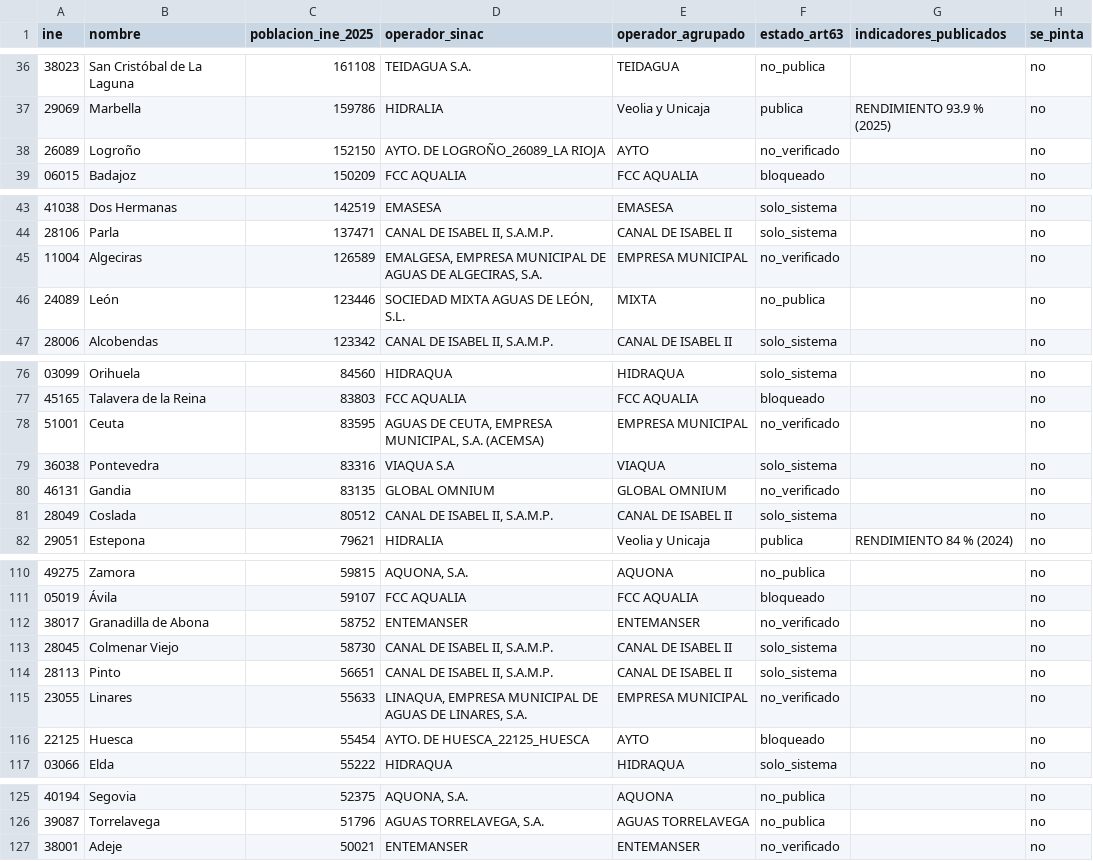
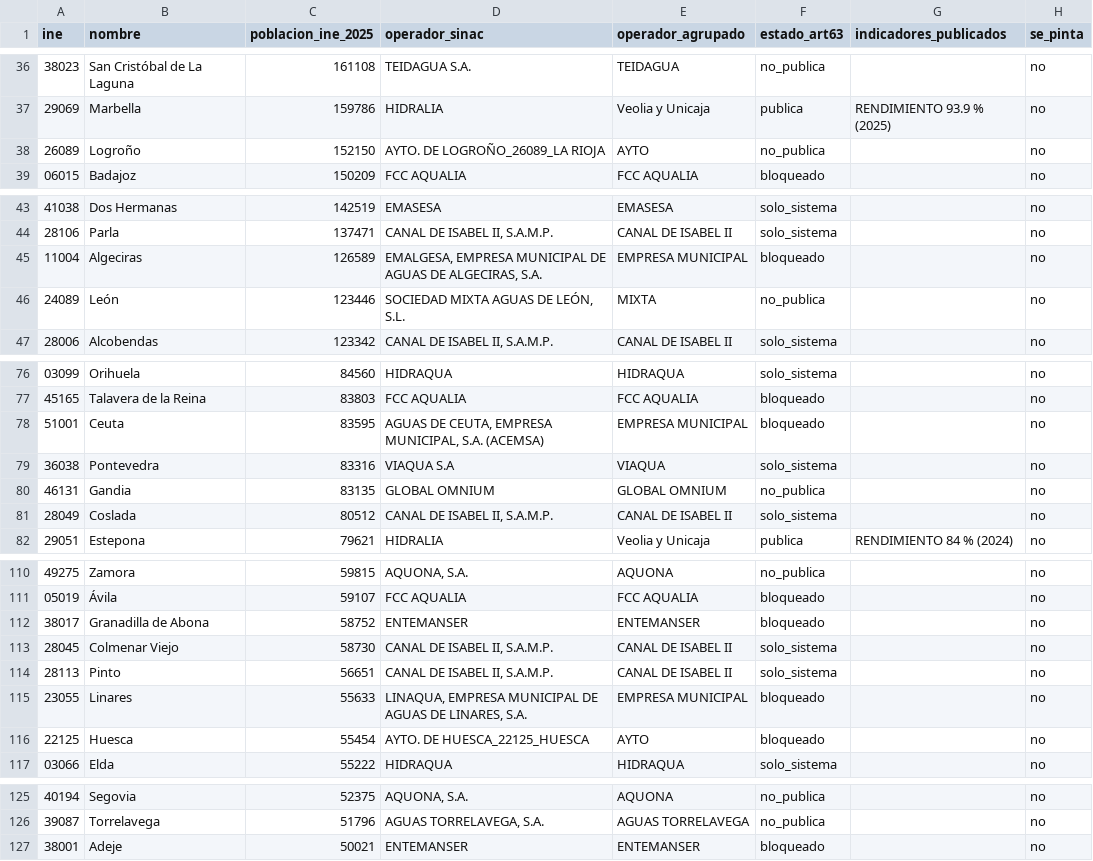
Before and after one commit to Kimedes-Artificial-Intelligence/visor-perdidas-agua, a CSV file: data/ciudades_50k_sin_perdidas.csv, drawn as a sheet; only a part is shown, gaps mark what is left out; the diff covers the shown part only.

```diff
--- a/data/ciudades_50k_sin_perdidas.csv
+++ b/data/ciudades_50k_sin_perdidas.csv
@@ -37,3 +37,3 @@ ine;nombre;poblacion_ine_2025;operador_sinac;operador_agrupado;estado_art63;indi
 29069;Marbella;159786;HIDRALIA;Veolia y Unicaja;publica;RENDIMIENTO 93.9 % (2025);no
-26089;Logroño;152150;AYTO. DE LOGROÑO_26089_LA RIOJA;AYTO;no_verificado;;no
+26089;Logroño;152150;AYTO. DE LOGROÑO_26089_LA RIOJA;AYTO;no_publica;;no
 06015;Badajoz;150209;FCC AQUALIA;FCC AQUALIA;bloqueado;;no
@@ -44,3 +44,3 @@ ine;nombre;poblacion_ine_2025;operador_sinac;operador_agrupado;estado_art63;indi
 28106;Parla;137471;CANAL DE ISABEL II, S.A.M.P.;CANAL DE ISABEL II;solo_sistema;;no
-11004;Algeciras;126589;EMALGESA, EMPRESA MUNICIPAL DE AGUAS DE ALGECIRAS, S.A.;EMPRESA MUNICIPAL;no_verificado;;no
+11004;Algeciras;126589;EMALGESA, EMPRESA MUNICIPAL DE AGUAS DE ALGECIRAS, S.A.;EMPRESA MUNICIPAL;bloqueado;;no
 24089;León;123446;SOCIEDAD MIXTA AGUAS DE LEÓN, S.L.;MIXTA;no_publica;;no
@@ -77,5 +77,5 @@ ine;nombre;poblacion_ine_2025;operador_sinac;operador_agrupado;estado_art63;indi
 45165;Talavera de la Reina;83803;FCC AQUALIA;FCC AQUALIA;bloqueado;;no
-51001;Ceuta;83595;AGUAS DE CEUTA, EMPRESA MUNICIPAL, S.A. (ACEMSA);EMPRESA MUNICIPAL;no_verificado;;no
+51001;Ceuta;83595;AGUAS DE CEUTA, EMPRESA MUNICIPAL, S.A. (ACEMSA);EMPRESA MUNICIPAL;bloqueado;;no
 36038;Pontevedra;83316;VIAQUA S.A;VIAQUA;solo_sistema;;no
-46131;Gandia;83135;GLOBAL OMNIUM;GLOBAL OMNIUM;no_verificado;;no
+46131;Gandia;83135;GLOBAL OMNIUM;GLOBAL OMNIUM;no_publica;;no
 28049;Coslada;80512;CANAL DE ISABEL II, S.A.M.P.;CANAL DE ISABEL II;solo_sistema;;no
@@ -111,6 +111,6 @@ ine;nombre;poblacion_ine_2025;operador_sinac;operador_agrupado;estado_art63;indi
 05019;Ávila;59107;FCC AQUALIA;FCC AQUALIA;bloqueado;;no
-38017;Granadilla de Abona;58752;ENTEMANSER;ENTEMANSER;no_verificado;;no
+38017;Granadilla de Abona;58752;ENTEMANSER;ENTEMANSER;bloqueado;;no
 28045;Colmenar Viejo;58730;CANAL DE ISABEL II, S.A.M.P.;CANAL DE ISABEL II;solo_sistema;;no
 28113;Pinto;56651;CANAL DE ISABEL II, S.A.M.P.;CANAL DE ISABEL II;solo_sistema;;no
-23055;Linares;55633;LINAQUA, EMPRESA MUNICIPAL DE AGUAS DE LINARES, S.A.;EMPRESA MUNICIPAL;no_verificado;;no
+23055;Linares;55633;LINAQUA, EMPRESA MUNICIPAL DE AGUAS DE LINARES, S.A.;EMPRESA MUNICIPAL;bloqueado;;no
 22125;Huesca;55454;AYTO. DE HUESCA_22125_HUESCA;AYTO;bloqueado;;no
@@ -126,2 +126,2 @@ ine;nombre;poblacion_ine_2025;operador_sinac;operador_agrupado;estado_art63;indi
 39087;Torrelavega;51796;AGUAS TORRELAVEGA, S.A.;AGUAS TORRELAVEGA;no_publica;;no
-38001;Adeje;50021;ENTEMANSER;ENTEMANSER;no_verificado;;no
+38001;Adeje;50021;ENTEMANSER;ENTEMANSER;bloqueado;;no
```
Also changed, not shown: 13 edited cells elsewhere in this file, 5 other files.
